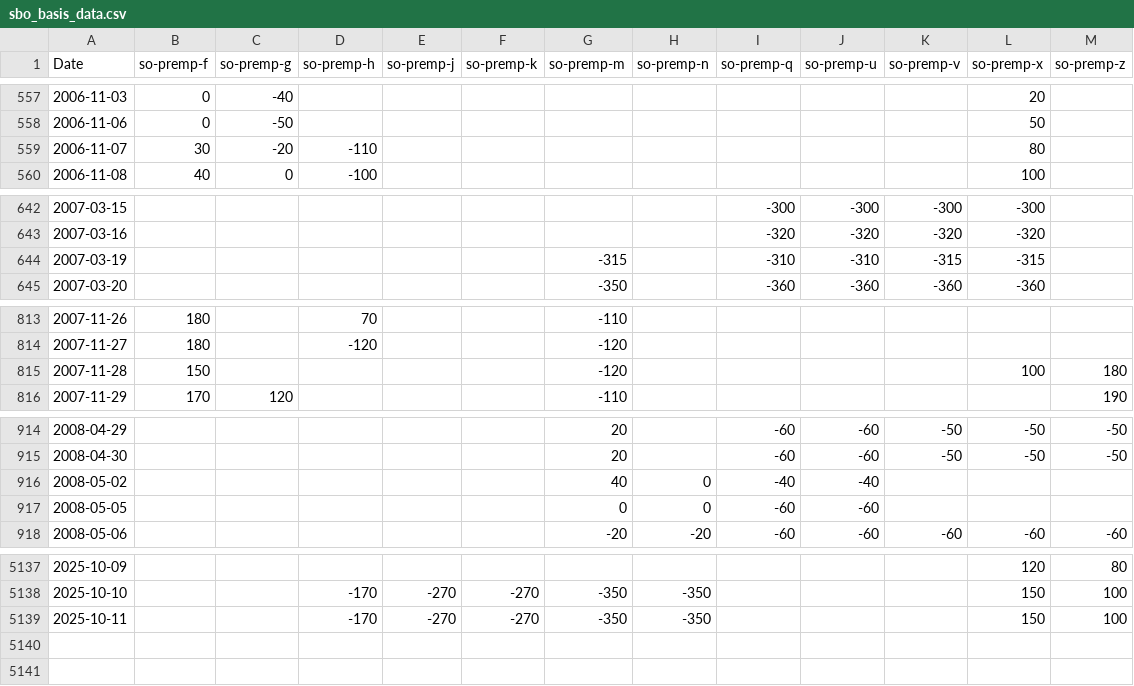
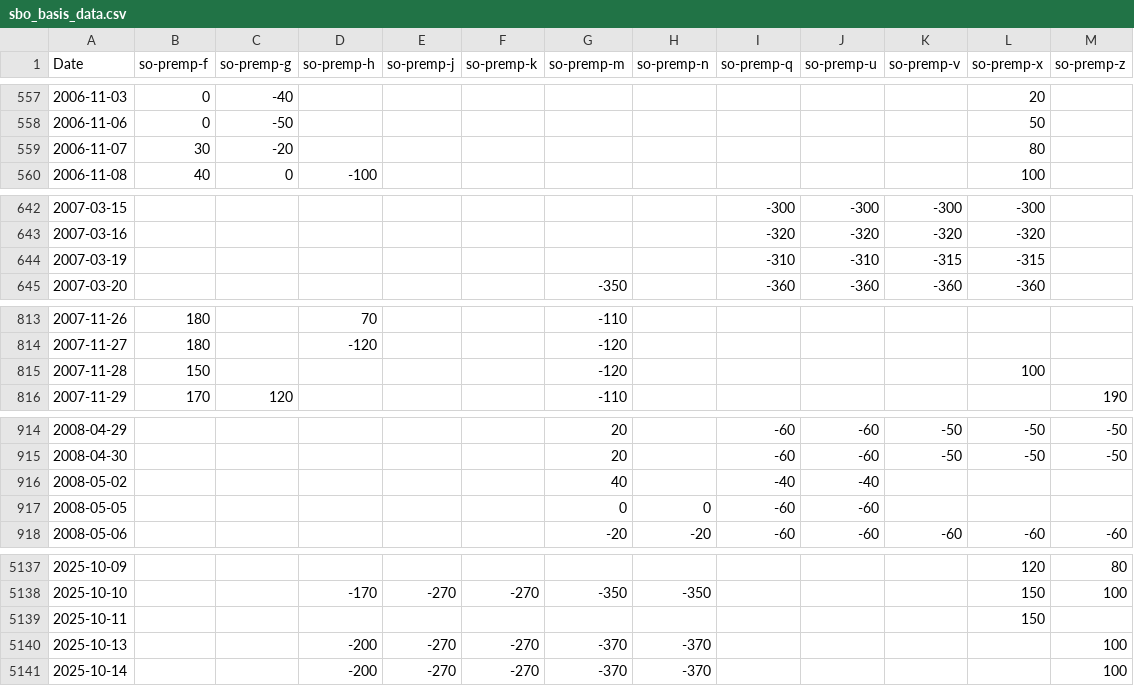
Before and after one commit to rossi-diego/market-monitor, a CSV file: data/sbo_basis_data.csv, drawn as a sheet; only a part is shown, gaps mark what is left out; the diff covers the shown part only.

```diff
--- a/data/sbo_basis_data.csv
+++ b/data/sbo_basis_data.csv
@@ -558,3 +558,3 @@ Date,so-premp-f,so-premp-g,so-premp-h,so-premp-j,so-premp-k,so-premp-m,so-premp-
 2006-11-06,0,-50,,,,,,,,,50,
-2006-11-07,30,-20,-110,,,,,,,,80,
+2006-11-07,30,-20,,,,,,,,,80,
 2006-11-08,40,0,-100,,,,,,,,100,
@@ -643,3 +643,3 @@ Date,so-premp-f,so-premp-g,so-premp-h,so-premp-j,so-premp-k,so-premp-m,so-premp-
 2007-03-16,,,,,,,,-320,-320,-320,-320,
-2007-03-19,,,,,,-315,,-310,-310,-315,-315,
+2007-03-19,,,,,,,,-310,-310,-315,-315,
 2007-03-20,,,,,,-350,,-360,-360,-360,-360,
@@ -814,3 +814,3 @@ Date,so-premp-f,so-premp-g,so-premp-h,so-premp-j,so-premp-k,so-premp-m,so-premp-
 2007-11-27,180,,-120,,,-120,,,,,,
-2007-11-28,150,,,,,-120,,,,,100,180
+2007-11-28,150,,,,,-120,,,,,100,
 2007-11-29,170,120,,,,-110,,,,,,190
@@ -915,3 +915,3 @@ Date,so-premp-f,so-premp-g,so-premp-h,so-premp-j,so-premp-k,so-premp-m,so-premp-
 2008-04-30,,,,,,20,,-60,-60,-50,-50,-50
-2008-05-02,,,,,,40,0,-40,-40,,,
+2008-05-02,,,,,,40,,-40,-40,,,
 2008-05-05,,,,,,0,0,-60,-60,,,
@@ -5138,2 +5138,4 @@ Date,so-premp-f,so-premp-g,so-premp-h,so-premp-j,so-premp-k,so-premp-m,so-premp-
 2025-10-10,,,-170,-270,-270,-350,-350,,,,150,100
-2025-10-11,,,-170,-270,-270,-350,-350,,,,150,100
+2025-10-11,,,,,,,,,,,150,
+2025-10-13,,,-200,-270,-270,-370,-370,,,,,100
+2025-10-14,,,-200,-270,-270,-370,-370,,,,,100
```
Also changed, not shown: 2 edited cells elsewhere in this file, data/commodities_data.csv.
